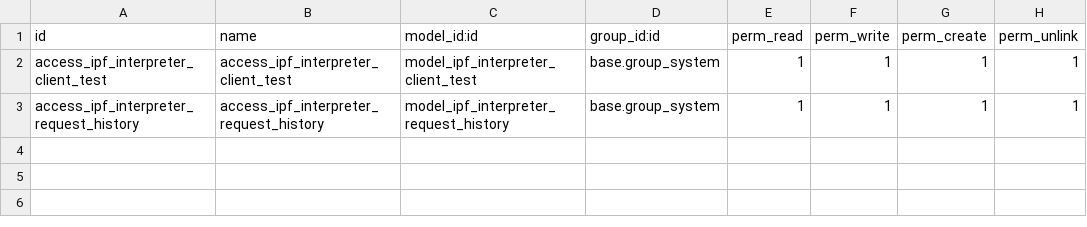
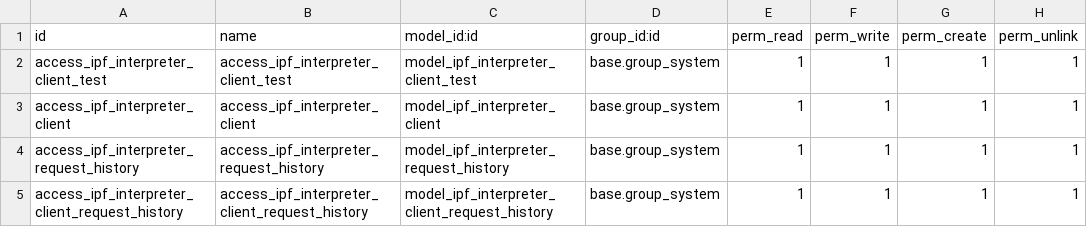
Before and after one commit to vertelab/odoo-project, a CSV file: task_interpreter_ipf_client/security/ir.model.access.csv, drawn as a sheet.

Commit message:
[ADD] task_interpreter_ipf_client: #680 Removed Interpreter Client Config setting from general setting. Added menu for that config and log.

```diff
--- a/task_interpreter_ipf_client/security/ir.model.access.csv
+++ b/task_interpreter_ipf_client/security/ir.model.access.csv
@@ -2,2 +2,4 @@ id,name,model_id:id,group_id:id,perm_read,perm_write,perm_create,perm_unlink
 access_ipf_interpreter_client_test,access_ipf_interpreter_client_test,model_ipf_interpreter_client_test,base.group_system,1,1,1,1
+access_ipf_interpreter_client,access_ipf_interpreter_client,model_ipf_interpreter_client,base.group_system,1,1,1,1
 access_ipf_interpreter_request_history,access_ipf_interpreter_request_history,model_ipf_interpreter_request_history,base.group_system,1,1,1,1
+access_ipf_interpreter_client_request_history,access_ipf_interpreter_client_request_history,model_ipf_interpreter_client_request_history,base.group_system,1,1,1,1
```
Also changed, not shown: 5 other files.
